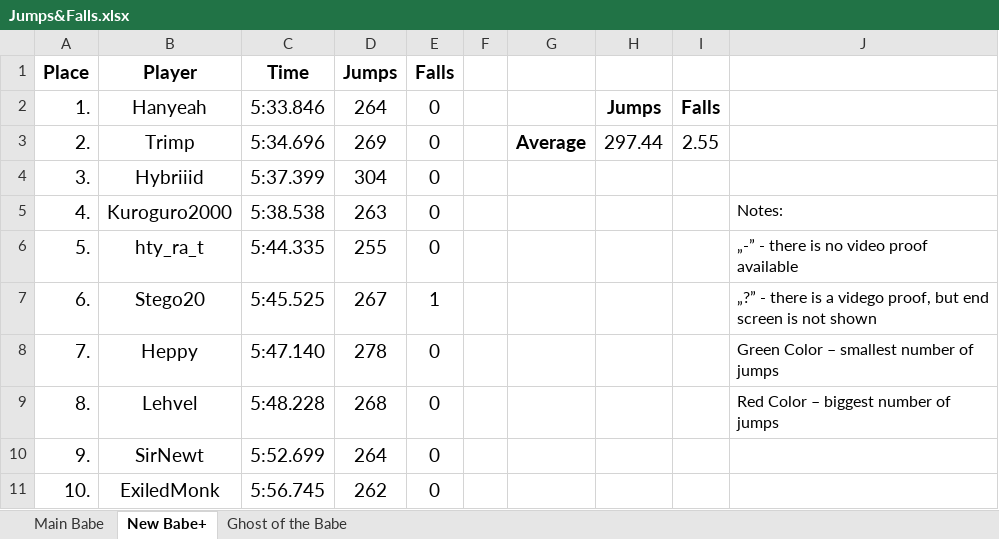
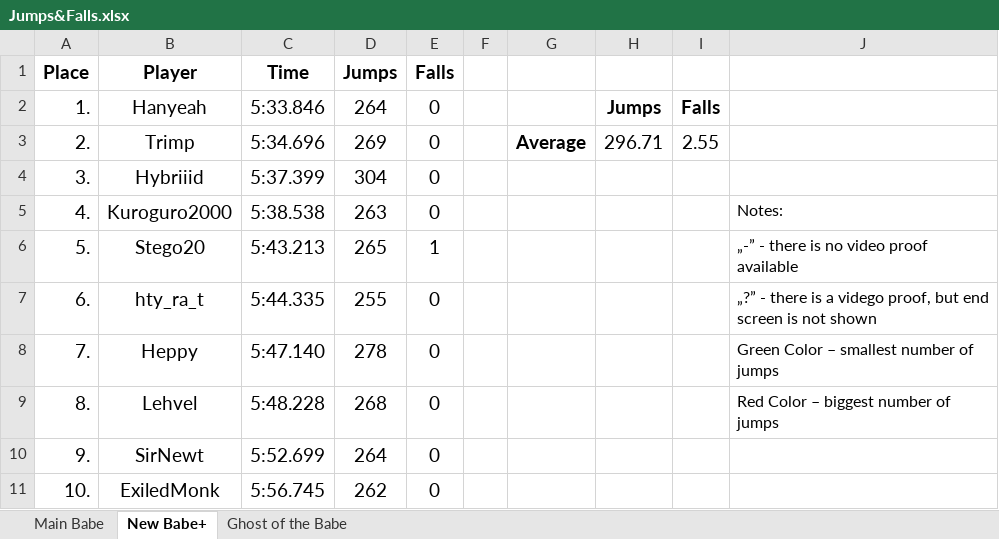
Before and after one commit to Rifre1/Jump-King-Statistics, an Excel workbook: Top100 Jumps&Falls/Jumps&Falls.xlsx, sheet New Babe+, drawn as a sheet; only a part is shown; values as stored, in another font and other column widths than the file's, no borders; the diff covers the shown part only; the diff names each change by its address in the sheet, - before the commit and + after, or states it on an @@ line.

```diff
--- a/Top100 Jumps&Falls/Jumps&Falls.xlsx (sheet New Babe+)
+++ b/Top100 Jumps&Falls/Jumps&Falls.xlsx (sheet New Babe+)
-H3: 297.44
+H3: 296.71
-B6 (Player): hty_ra_t
+B6 (Player): Stego20
-C6 (Time): 5:44.335
+C6 (Time): 5:43.213
-D6 (Jumps): 255
+D6 (Jumps): 265
-E6 (Falls): 0
+E6 (Falls): 1
-B7 (Player): Stego20
+B7 (Player): hty_ra_t
-C7 (Time): 5:45.525
+C7 (Time): 5:44.335
-D7 (Jumps): 267
+D7 (Jumps): 255
-E7 (Falls): 1
+E7 (Falls): 0
```
Also changed, not shown: 1 added row, 1 removed row and 26 edited cells elsewhere in this sheet, 1 other file.
